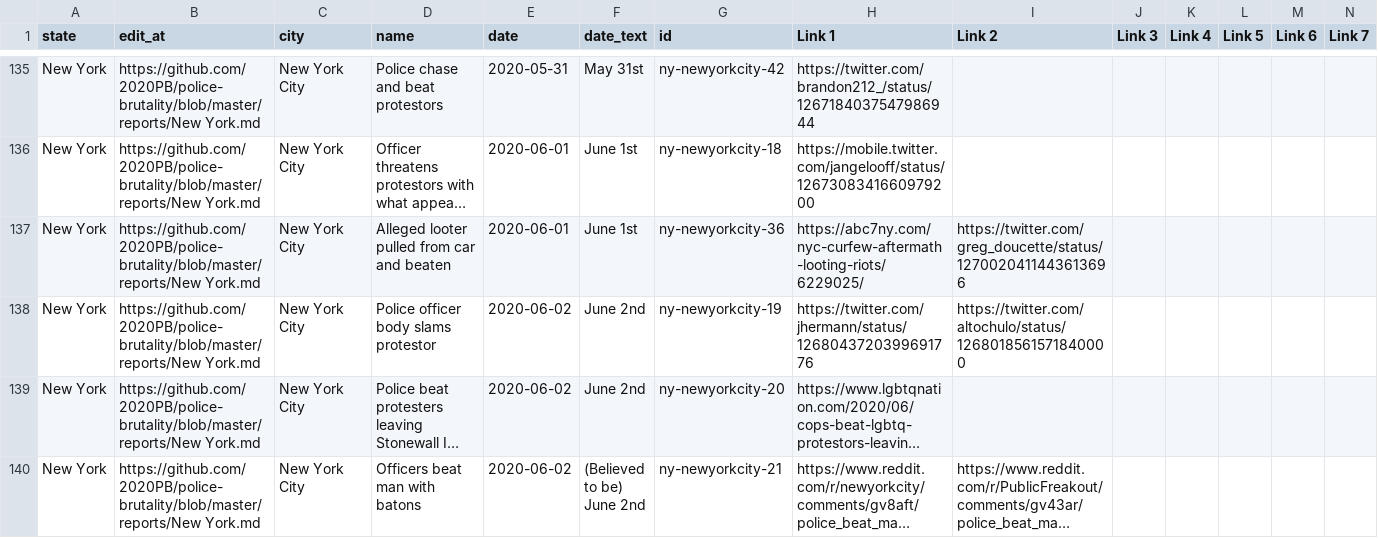
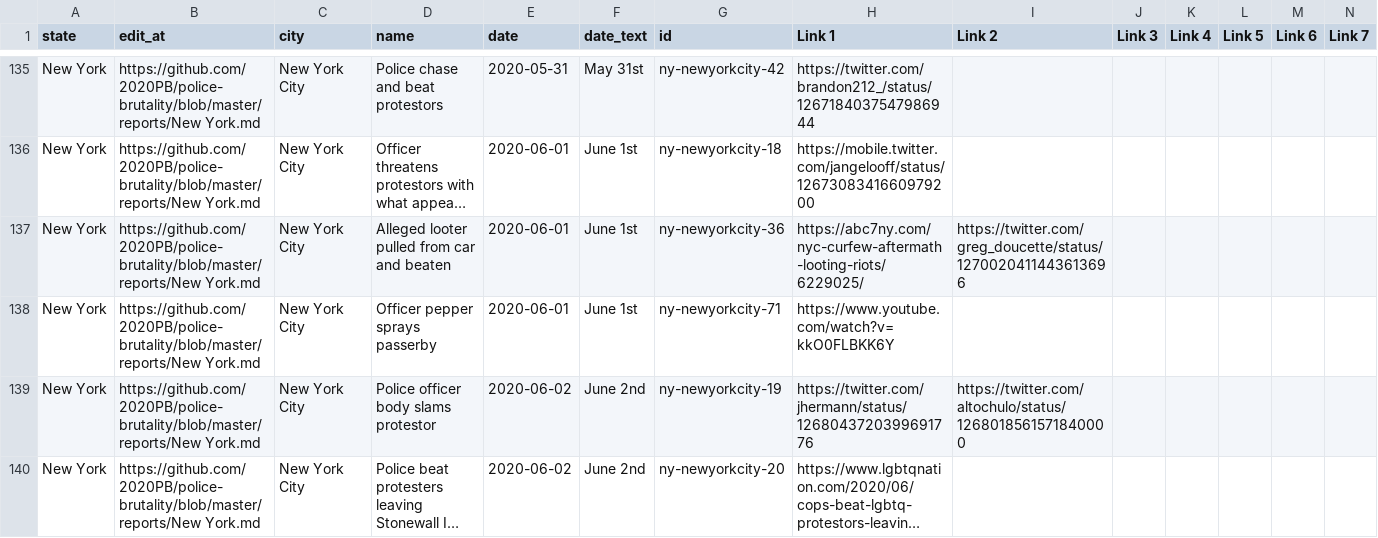
Before and after one commit to 2020PB/police-brutality, a CSV file: all-locations.csv, drawn as a sheet; only a part is shown, gaps mark what is left out; the shorter side is filled out with more unchanged rows; long unchanged cells end in …; rows hold the shown columns only; the diff names each change by its address in the sheet, - before the commit and + after, or states it on an @@ line.

Commit message:
Update data_build to output generated at 80daca2

```diff
--- a/all-locations.csv
+++ b/all-locations.csv
+row 138: New York | https://github.com/2020PB/police-brutality/blob/master/reports/New York.md | New York City | Officer pepper sprays passerby | 2020-06-01 | June 1st | ny-newyorkcity-71 | https://www.youtube.com/watch?v=kkO0FLBKK6Y
```
Also changed, not shown: 3 other files.
